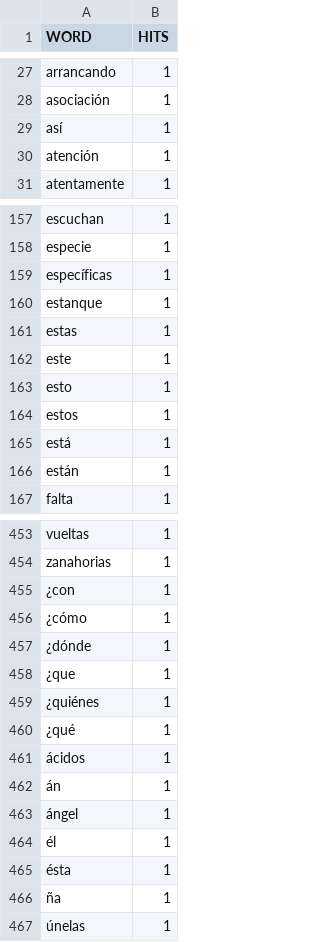
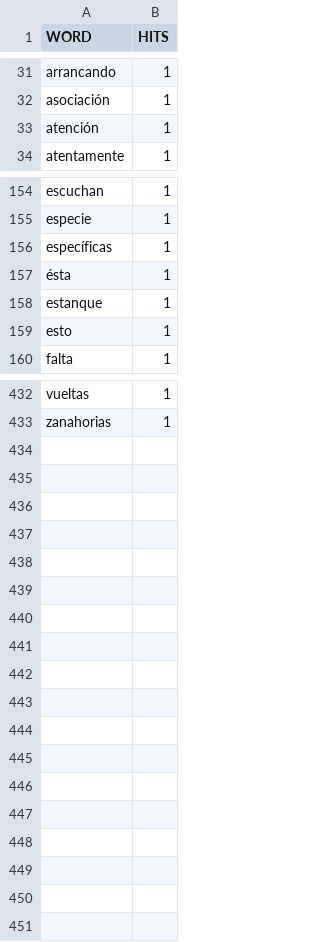
Before and after one commit to projectestac/jclic-repo-utils, a CSV file: cli/words/words-eo.csv, drawn as a sheet; only a part is shown, gaps mark what is left out; the diff covers the shown part only.

```diff
--- a/cli/words/words-eo.csv
+++ b/cli/words/words-eo.csv
@@ -29 +32,0 @@
-"así","1"
@@ -159,0 +157 @@
+ésta,1
@@ -161,2 +158,0 @@
-"estas","1"
-"este","1"
@@ -164,3 +159,0 @@
-"estos","1"
-"está","1"
-"están","1"
@@ -455,13 +433,0 @@
-"¿con","1"
-"¿cómo","1"
-"¿dónde","1"
-"¿que","1"
-"¿quiénes","1"
-"¿qué","1"
-"ácidos","1"
-"án","1"
-"ángel","1"
-"él","1"
-"ésta","1"
-"ña","1"
-"únelas","1"
```
Also changed, not shown: 2 added rows, 21 removed rows, 13 moved rows and 6 edited cells elsewhere in this file, cli/words/words-ar.csv, cli/words/words-en.csv, 16 other files.
